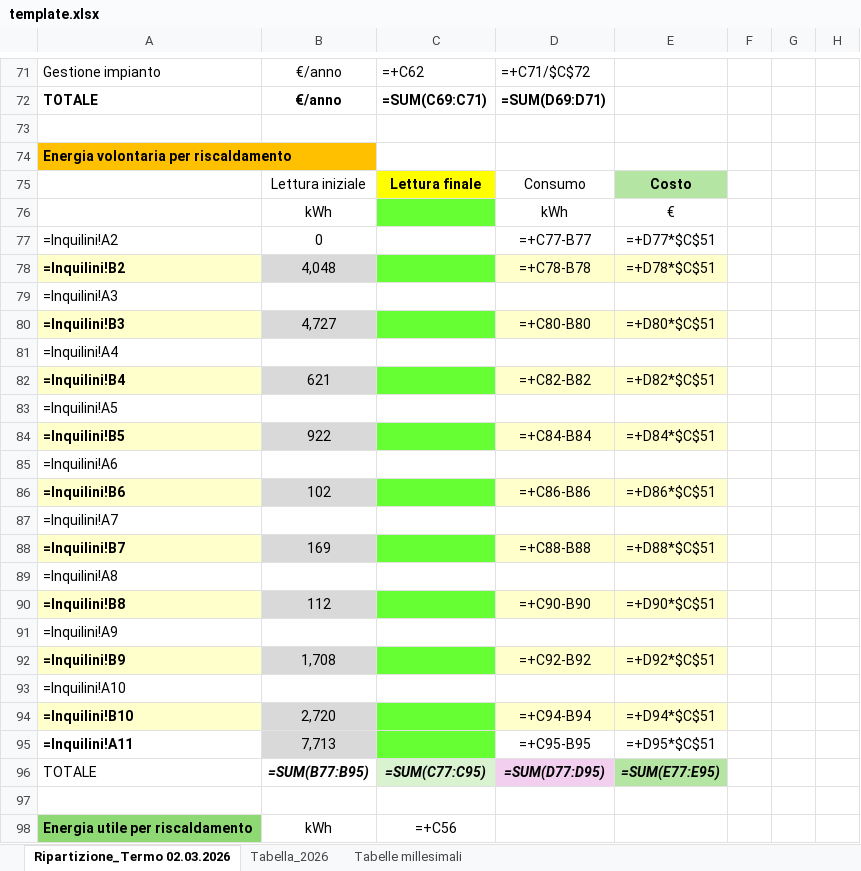
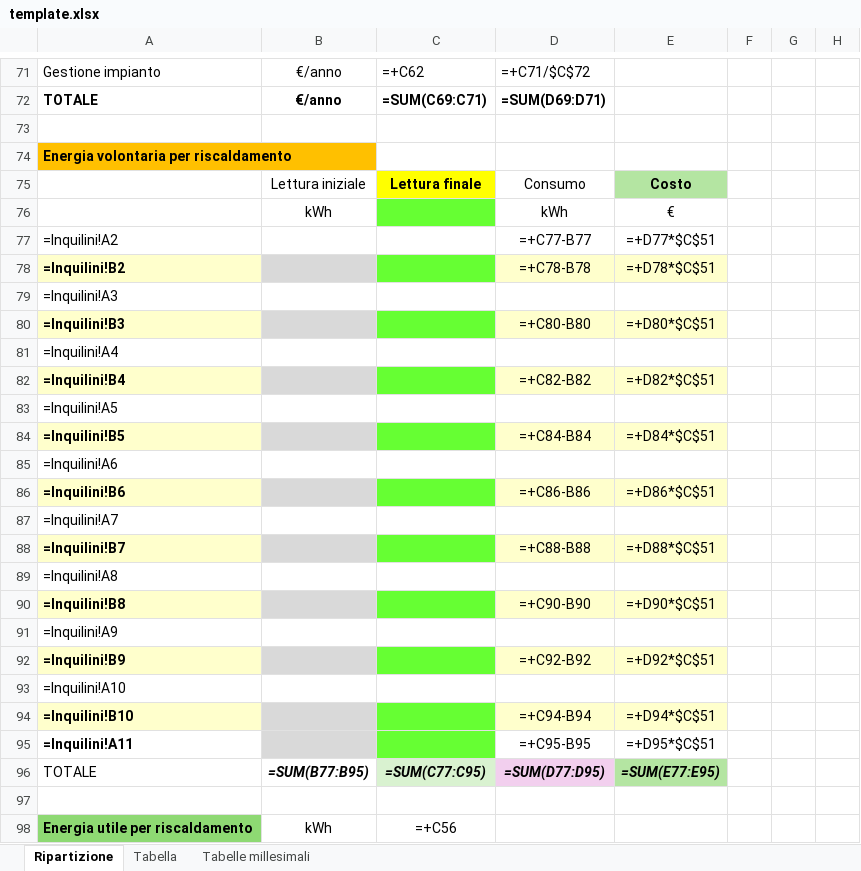
Before and after one commit to gjed/siemens-converter, an Excel workbook: src/siemens_converter/template.xlsx, sheet Ripartizione, drawn as a sheet; only a part is shown, gaps mark what is left out; values as stored, in another font and other column widths than the file's, no borders; formulas without a stored value are shown as written; the diff covers the shown part only; the diff names each change by its address in the sheet, - before the commit and + after, or states it on an @@ line.

Commit message:
feat(template): hold no exercise data and use fixed sheet names
Clear every year-specific literal of template.xlsx (start readings and
dates, the year in two labels, the apartment start readings, the tenancy
leftovers and the date placeholder), keeping every formula. Name the
sheets Ripartizione and Tabella, with the cross-sheet formulas and the
sheet-scoped defined names rewritten once in the template. A test fails
when the first sheet holds a number or a date outside the plant
constants.

```diff
--- a/src/siemens_converter/template.xlsx (sheet Ripartizione)
+++ b/src/siemens_converter/template.xlsx (sheet Ripartizione)
-sheet tab: Ripartizione_Termo 02.03.2026
+sheet tab: Ripartizione
-sheet tab: Tabella_2026
+sheet tab: Tabella
-B77: 0
+B77: (empty)
-B78: 4,048
+B78: (empty)
-B80: 4,727
+B80: (empty)
-B82: 621
+B82: (empty)
-B84: 922
+B84: (empty)
-B86: 102
+B86: (empty)
-B88: 169
+B88: (empty)
-B90: 112
+B90: (empty)
-B92: 1,708
+B92: (empty)
-B94: 2,720
+B94: (empty)
-B95: 7,713
+B95: (empty)
```
Also changed, not shown: 59 edited cells elsewhere in this sheet, sheet Tabella, 6 other files.
